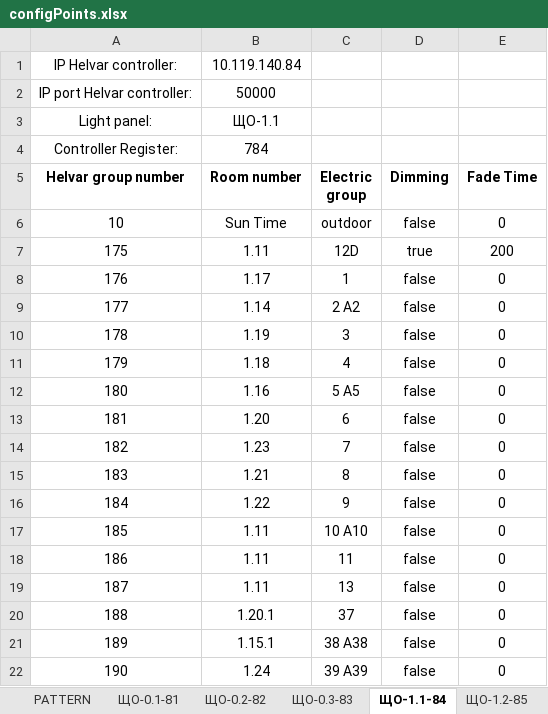
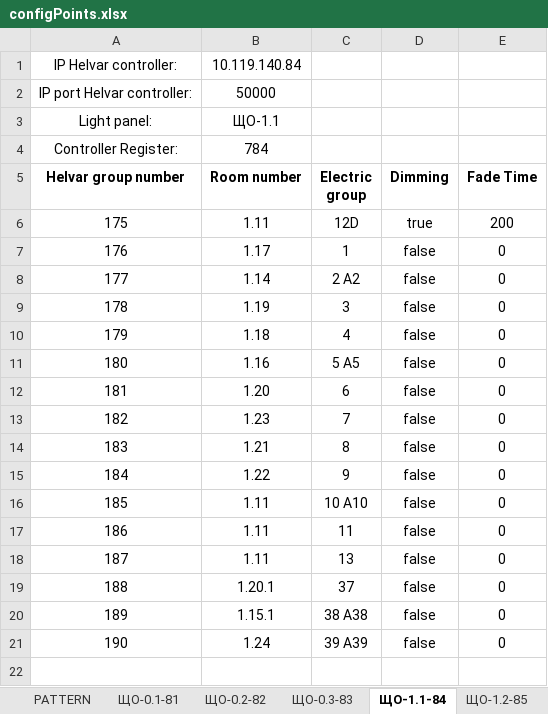
Before and after one commit to Anton-KAS/Gateway_Helvar_BACnet_builds, an Excel workbook: configPoints.xlsx, sheet ЩО-1.1-84, drawn as a sheet; values as stored, in another font and other column widths than the file's, no borders; the diff names each change by its address in the sheet, - before the commit and + after, or states it on an @@ line.

```diff
--- a/configPoints.xlsx (sheet ЩО-1.1-84)
+++ b/configPoints.xlsx (sheet ЩО-1.1-84)
-row 6: 10 | Sun Time | outdoor | false | 0
```
Also changed, not shown: sheet ЩО-0.1-81.
